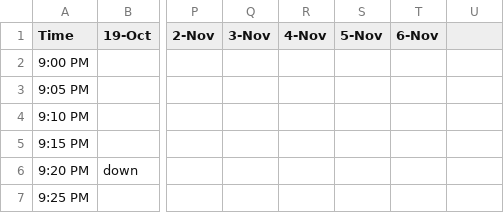
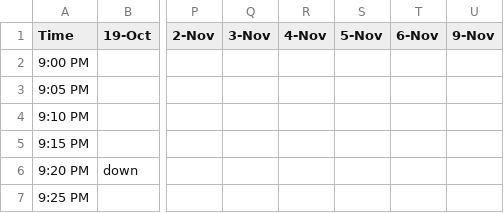
Before and after one commit to alevi813/sleep-tracker, a CSV file: data/schedule.csv, drawn as a sheet; only a part is shown, gaps mark what is left out; the diff names each change by its address in the sheet, - before the commit and + after, or states it on an @@ line.

Commit message:
Update sleep schedule (9-Nov)

```diff
--- a/data/schedule.csv
+++ b/data/schedule.csv
-U1: (empty)
+U1: 9-Nov
```
